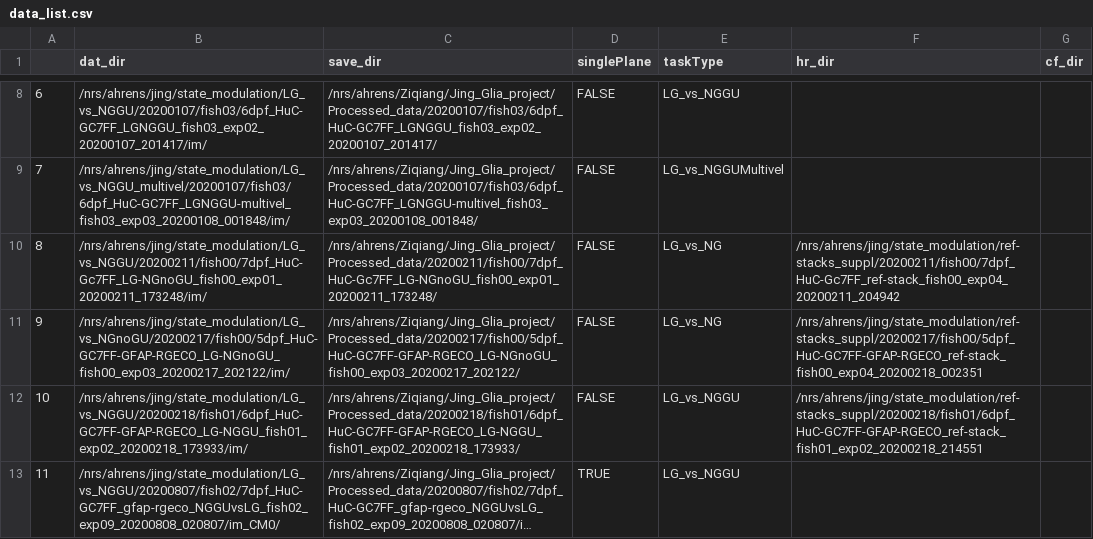
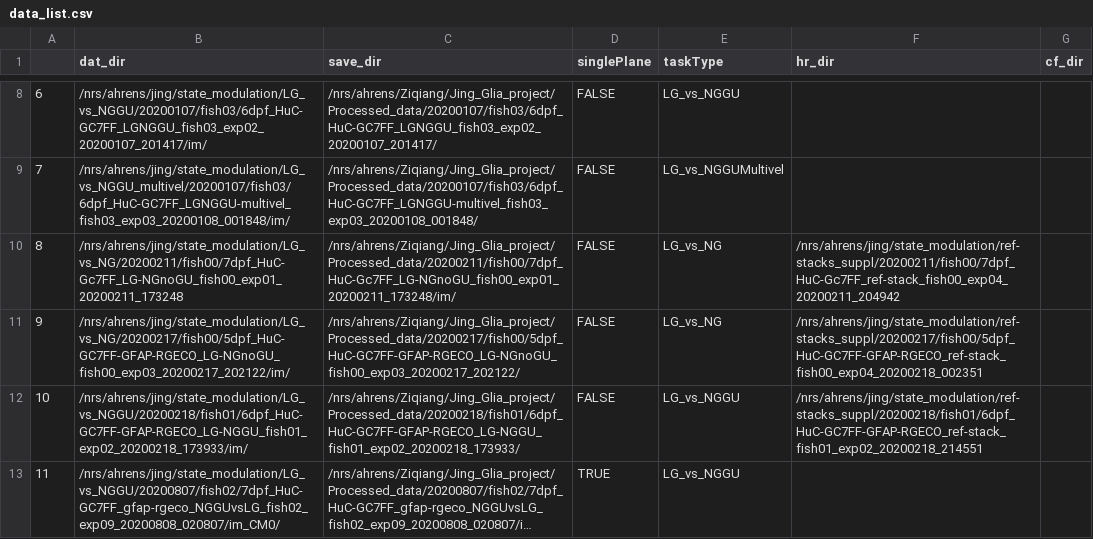
Before and after one commit to zqwei/Glia_analysis, a CSV file: Processing/data_list.csv, drawn as a sheet; only a part is shown, gaps mark what is left out; long unchanged cells end in ….

Commit message:
update LG_vs_NG data locations

```diff
--- a/Processing/data_list.csv
+++ b/Processing/data_list.csv
@@ -9,4 +9,4 @@
 7,/nrs/ahrens/jing/state_modulation/LG_vs_NGGU_multivel/20200107/fish03/6dpf_HuC-GC7FF_LGNGGU-multivel_fish03_exp03_20200108_001848/im/,/nrs/ahrens/Ziqiang/Jing_Glia_project/Processed_data/20200107/fish03/6dpf_HuC-GC7FF_LGNGGU-multivel_fish03_exp03_20200108_001848/,FALSE,LG_vs_NGGUMultivel,,
-8,/nrs/ahrens/jing/state_modulation/LG_vs_NGGU/20200211/fish00/7dpf_HuC-Gc7FF_LG-NGnoGU_fish00_exp01_20200211_173248/im/,/nrs/ahrens/Ziqiang/Jing_Glia_project/Processed_data/20200211/fish00/7dpf_HuC-Gc7FF_LG-NGnoGU_fish00_exp01_20200211_173248/,FALSE,LG_vs_NG,/nrs/ahrens/jing/state_modulation/ref-stacks_suppl/20200211/fish00/7dpf_HuC-Gc7FF_ref-stack_fish00_exp04_20200211_204942,
-9,/nrs/ahrens/jing/state_modulation/LG_vs_NGnoGU/20200217/fish00/5dpf_HuC-GC7FF-GFAP-RGECO_LG-NGnoGU_fish00_exp03_20200217_202122/im/,/nrs/ahrens/Ziqiang/Jing_Glia_project/Processed_data/20200217/fish00/5dpf_HuC-GC7FF-GFAP-RGECO_LG-NGnoGU_fish00_exp03_20200217_202122/,FALSE,LG_vs_NG,/nrs/ahrens/jing/state_modulation/ref-stacks_suppl/20200217/fish00/5dpf_HuC-GC7FF-GFAP-RGECO_ref-stack_fish00_exp04_20200218_002351,
+8,/nrs/ahrens/jing/state_modulation/LG_vs_NG/20200211/fish00/7dpf_HuC-Gc7FF_LG-NGnoGU_fish00_exp01_20200211_173248,/nrs/ahrens/Ziqiang/Jing_Glia_project/Processed_data/20200211/fish00/7dpf_HuC-Gc7FF_LG-NGnoGU_fish00_exp01_20200211_173248/im/,FALSE,LG_vs_NG,/nrs/ahrens/jing/state_modulation/ref-stacks_suppl/20200211/fish00/7dpf_HuC-Gc7FF_ref-stack_fish00_exp04_20200211_204942,
+9,/nrs/ahrens/jing/state_modulation/LG_vs_NG/20200217/fish00/5dpf_HuC-GC7FF-GFAP-RGECO_LG-NGnoGU_fish00_exp03_20200217_202122/im/,/nrs/ahrens/Ziqiang/Jing_Glia_project/Processed_data/20200217/fish00/5dpf_HuC-GC7FF-GFAP-RGECO_LG-NGnoGU_fish00_exp03_20200217_202122/,FALSE,LG_vs_NG,/nrs/ahrens/jing/state_modulation/ref-stacks_suppl/20200217/fish00/5dpf_HuC-GC7FF-GFAP-RGECO_ref-stack_fish00_exp04_20200218_002351,
 10,/nrs/ahrens/jing/state_modulation/LG_vs_NGGU/20200218/fish01/6dpf_HuC-GC7FF-GFAP-RGECO_LG-NGGU_fish01_exp02_20200218_173933/im/,/nrs/ahrens/Ziqiang/Jing_Glia_project/Processed_data/20200218/fish01/6dpf_HuC-GC7FF-GFAP-RGECO_LG-NGGU_fish01_exp02_20200218_173933/,FALSE,LG_vs_NGGU,/nrs/ahrens/jing/state_modulation/ref-stacks_suppl/20200218/fish01/6dpf_HuC-GC7FF-GFAP-RGECO_ref-stack_fish01_exp02_20200218_214551,
```
